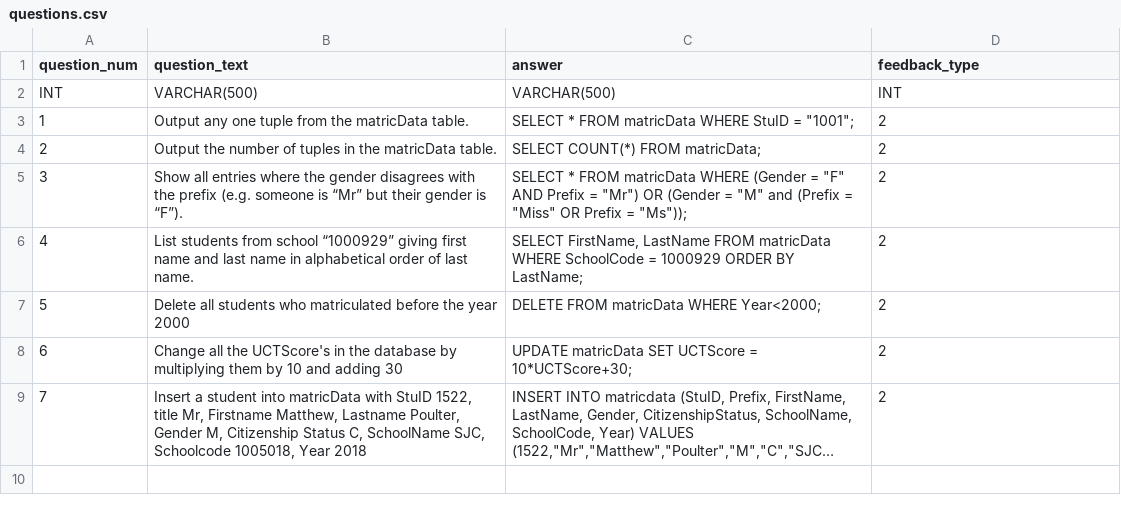
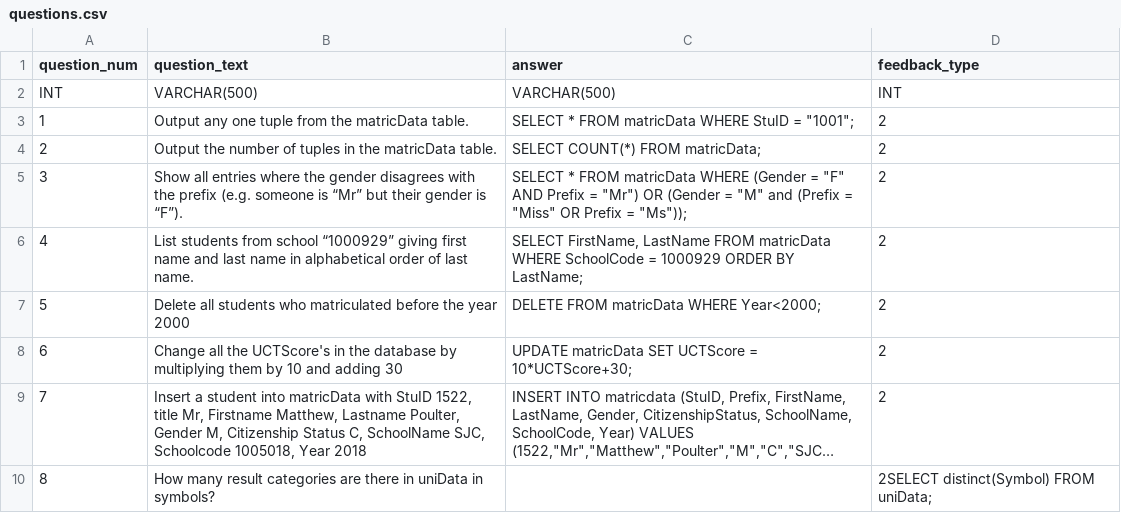
Before and after one commit to angus-mackenzie/SQLmark, a CSV file: questions.csv, drawn as a sheet; long unchanged cells end in …; the diff names each change by its address in the sheet, - before the commit and + after, or states it on an @@ line.

Commit message:
added functionality for multiple CSV data files

```diff
--- a/questions.csv
+++ b/questions.csv
+row 10: 8 | How many result categories are there in uniData in symbols? |  | 2SELECT distinct(Symbol) FROM uniData;
```
Also changed, not shown: 3 other files.
